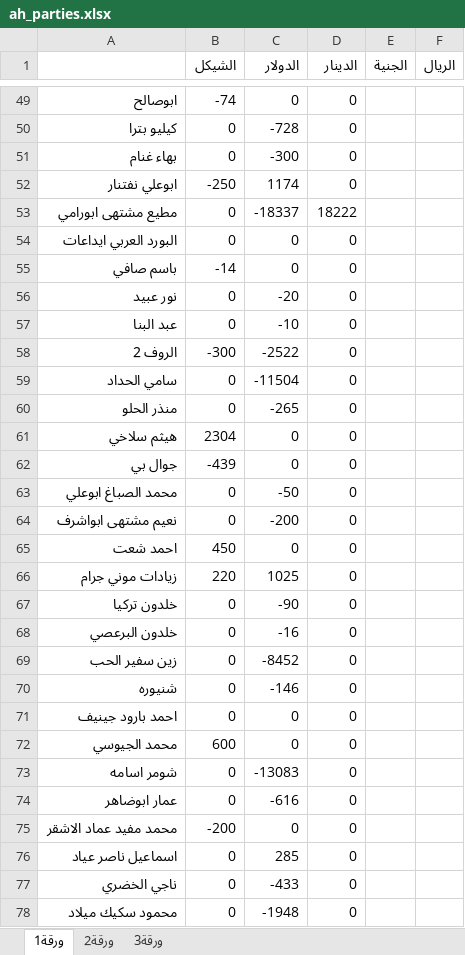
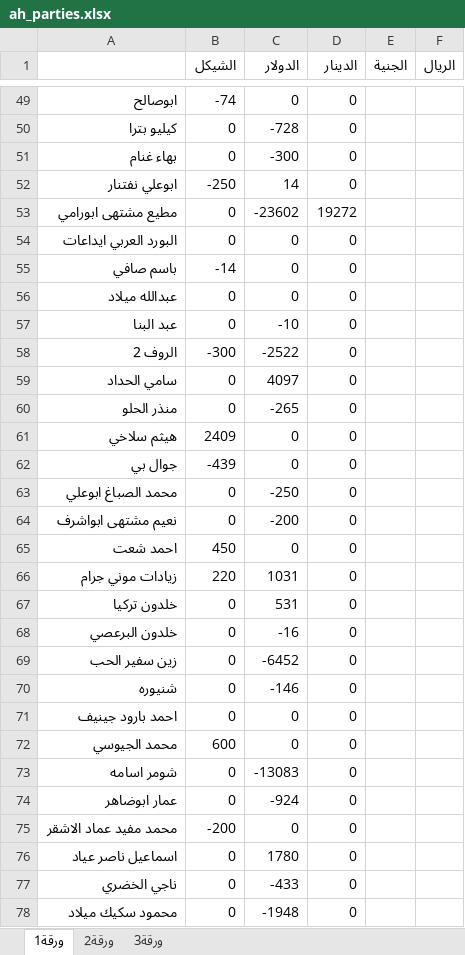
Before and after one commit to palexchange/backend, an Excel workbook: excel/ah_parties.xlsx, sheet ورقة1, drawn as a sheet; only a part is shown, gaps mark what is left out; values as stored, in another font and other column widths than the file's, no borders; the diff covers the shown part only; the diff names each change by its address in the sheet, - before the commit and + after, or states it on an @@ line.

```diff
--- a/excel/ah_parties.xlsx (sheet ورقة1)
+++ b/excel/ah_parties.xlsx (sheet ورقة1)
-C52 (الدولار): 1174
+C52 (الدولار): 14
-C53 (الدولار): -18337
+C53 (الدولار): -23602
-D53 (الدينار): 18222
+D53 (الدينار): 19272
-A56: نور عبيد
+A56: عبدالله ميلاد
-C56 (الدولار): -20
+C56 (الدولار): 0
-C59 (الدولار): -11504
+C59 (الدولار): 4097
-B61 (الشيكل): 2304
+B61 (الشيكل): 2409
-C63 (الدولار): -50
+C63 (الدولار): -250
-C66 (الدولار): 1025
+C66 (الدولار): 1031
-C67 (الدولار): -90
+C67 (الدولار): 531
-C69 (الدولار): -8452
+C69 (الدولار): -6452
-C74 (الدولار): -616
+C74 (الدولار): -924
-C76 (الدولار): 285
+C76 (الدولار): 1780
```
Also changed, not shown: 1 added row, 1 removed row and 40 edited cells elsewhere in this sheet, excel/boxes.xlsx, excel/k_parties.xlsx, 25 other files.
